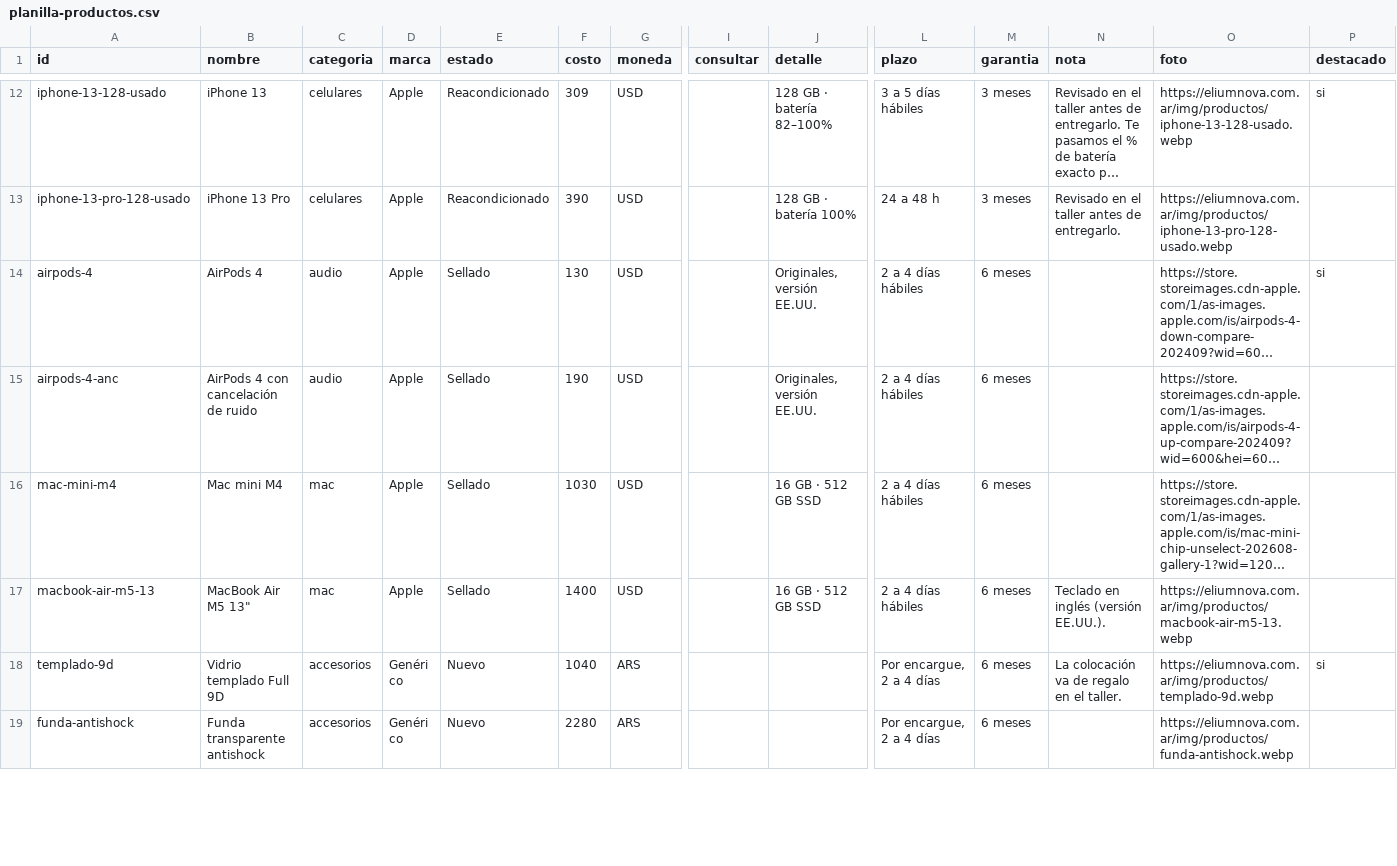
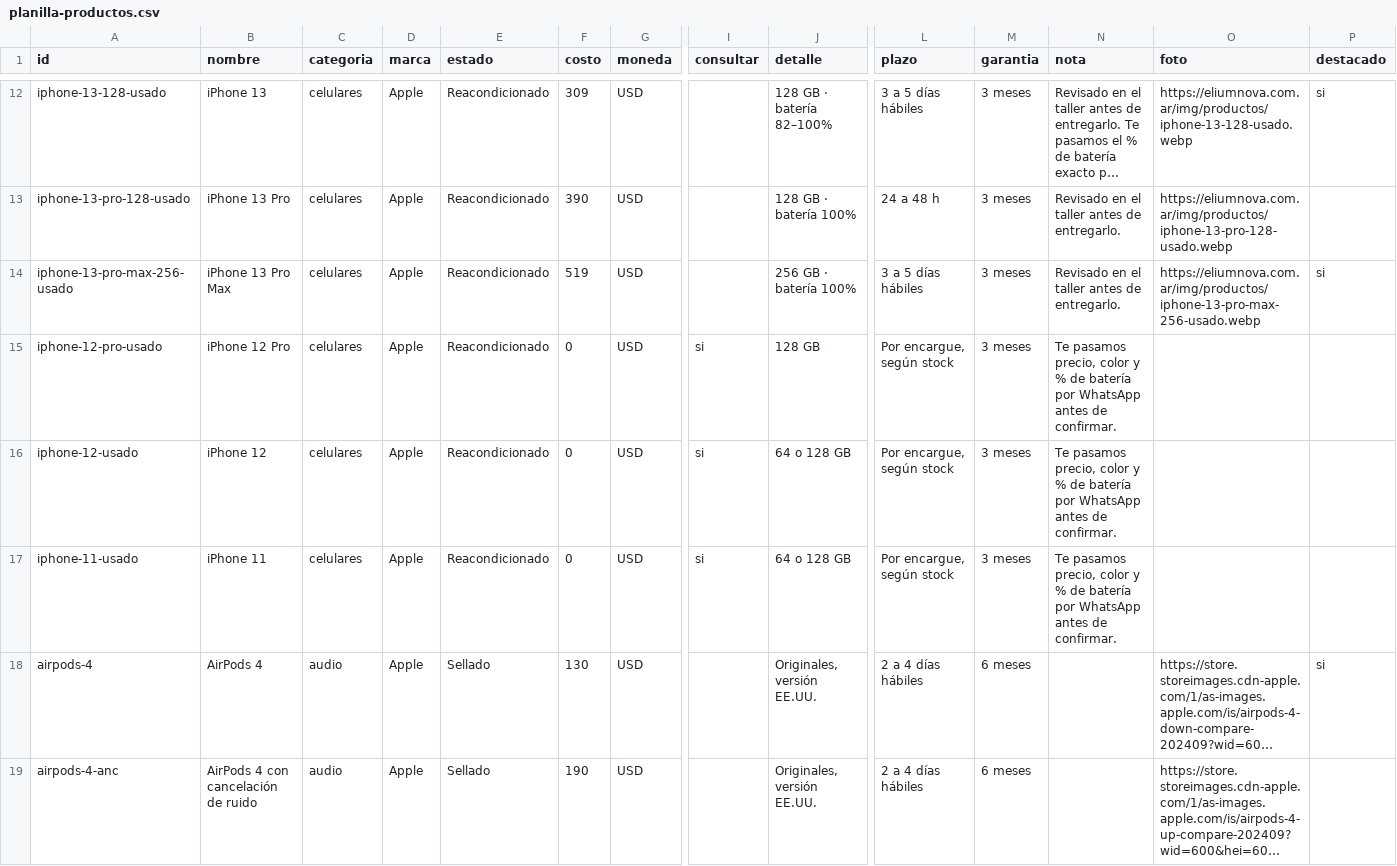
Before and after one commit to EliumNova/eliumnova, a CSV file: docs/planilla-productos.csv, drawn as a sheet; only a part is shown, gaps mark what is left out; the shorter side is filled out with more unchanged rows; long unchanged cells end in …; rows hold the shown columns only; the diff names each change by its address in the sheet, - before the commit and + after, or states it on an @@ line.

```diff
--- a/docs/planilla-productos.csv
+++ b/docs/planilla-productos.csv
+row 14: iphone-13-pro-max-256-usado | iPhone 13 Pro Max | celulares | Apple | Reacondicionado | 519 | USD |  | 256 GB · batería 100% | 3 a 5 días hábiles | 3 meses | Revisado en el taller antes de entregarlo. | https://eliumnova.com.ar/img/productos/iphone-13-pro-max-256-usado.webp | si
+row 15: iphone-12-pro-usado | iPhone 12 Pro | celulares | Apple | Reacondicionado | 0 | USD | si | 128 GB | Por encargue, según stock | 3 meses | Te pasamos precio, color y % de batería por WhatsApp antes de confirmar.
+row 16: iphone-12-usado | iPhone 12 | celulares | Apple | Reacondicionado | 0 | USD | si | 64 o 128 GB | Por encargue, según stock | 3 meses | Te pasamos precio, color y % de batería por WhatsApp antes de confirmar.
+row 17: iphone-11-usado | iPhone 11 | celulares | Apple | Reacondicionado | 0 | USD | si | 64 o 128 GB | Por encargue, según stock | 3 meses | Te pasamos precio, color y % de batería por WhatsApp antes de confirmar.
```
Also changed, not shown: 2 other files.
